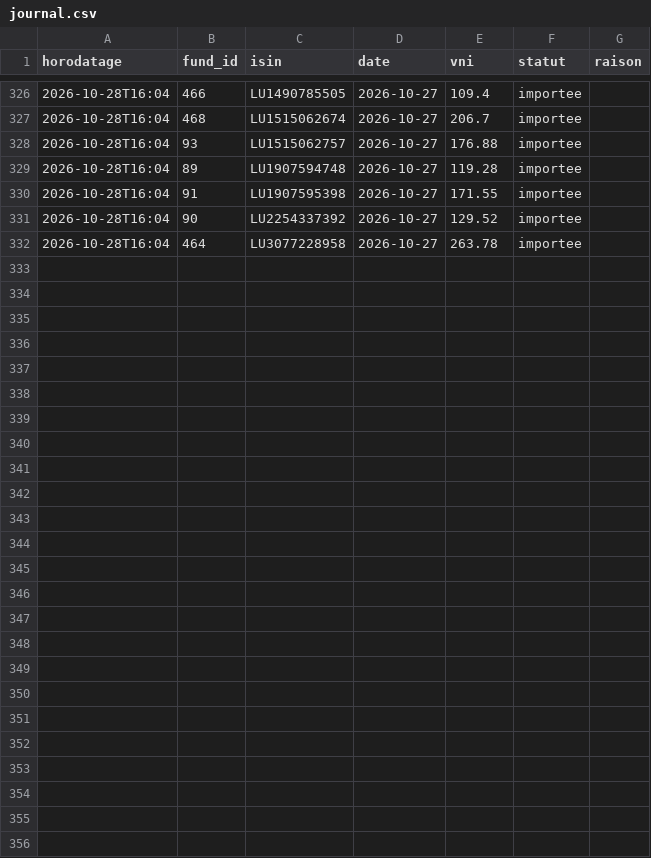
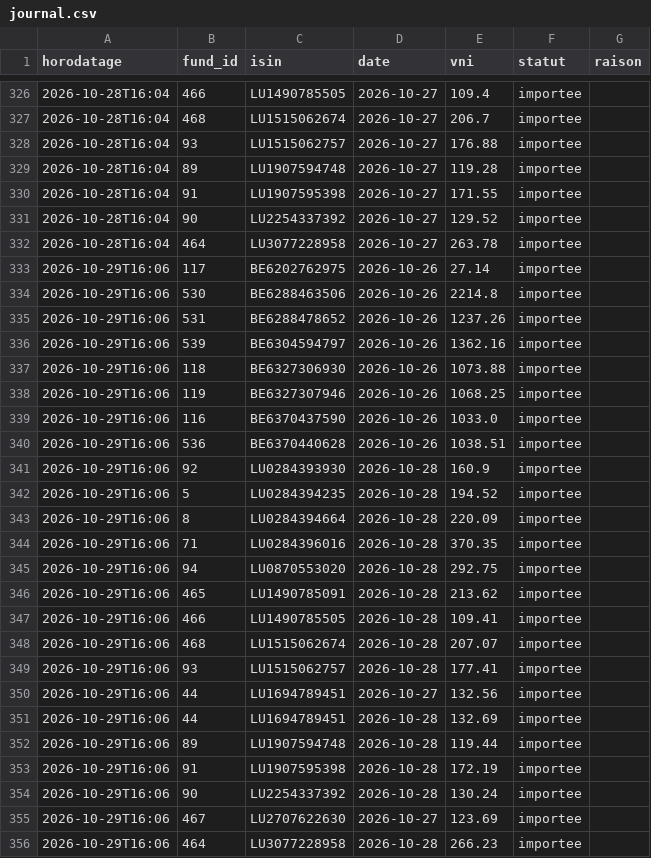
Before and after one commit to npo-cell/Invest-Law, a CSV file: docs/zimbra-vni/journal.csv, drawn as a sheet; only a part is shown, gaps mark what is left out; the diff names each change by its address in the sheet, - before the commit and + after, or states it on an @@ line.

```diff
--- a/docs/zimbra-vni/journal.csv
+++ b/docs/zimbra-vni/journal.csv
+row 333: 2026-10-29T16:06 | 117 | BE6202762975 | 2026-10-26 | 27.14 | importee
+row 334: 2026-10-29T16:06 | 530 | BE6288463506 | 2026-10-26 | 2214.8 | importee
+row 335: 2026-10-29T16:06 | 531 | BE6288478652 | 2026-10-26 | 1237.26 | importee
+row 336: 2026-10-29T16:06 | 539 | BE6304594797 | 2026-10-26 | 1362.16 | importee
+row 337: 2026-10-29T16:06 | 118 | BE6327306930 | 2026-10-26 | 1073.88 | importee
+row 338: 2026-10-29T16:06 | 119 | BE6327307946 | 2026-10-26 | 1068.25 | importee
+row 339: 2026-10-29T16:06 | 116 | BE6370437590 | 2026-10-26 | 1033.0 | importee
+row 340: 2026-10-29T16:06 | 536 | BE6370440628 | 2026-10-26 | 1038.51 | importee
+row 341: 2026-10-29T16:06 | 92 | LU0284393930 | 2026-10-28 | 160.9 | importee
+row 342: 2026-10-29T16:06 | 5 | LU0284394235 | 2026-10-28 | 194.52 | importee
+row 343: 2026-10-29T16:06 | 8 | LU0284394664 | 2026-10-28 | 220.09 | importee
+row 344: 2026-10-29T16:06 | 71 | LU0284396016 | 2026-10-28 | 370.35 | importee
+row 345: 2026-10-29T16:06 | 94 | LU0870553020 | 2026-10-28 | 292.75 | importee
+row 346: 2026-10-29T16:06 | 465 | LU1490785091 | 2026-10-28 | 213.62 | importee
+row 347: 2026-10-29T16:06 | 466 | LU1490785505 | 2026-10-28 | 109.41 | importee
+row 348: 2026-10-29T16:06 | 468 | LU1515062674 | 2026-10-28 | 207.07 | importee
+row 349: 2026-10-29T16:06 | 93 | LU1515062757 | 2026-10-28 | 177.41 | importee
+row 350: 2026-10-29T16:06 | 44 | LU1694789451 | 2026-10-27 | 132.56 | importee
+row 351: 2026-10-29T16:06 | 44 | LU1694789451 | 2026-10-28 | 132.69 | importee
+row 352: 2026-10-29T16:06 | 89 | LU1907594748 | 2026-10-28 | 119.44 | importee
+row 353: 2026-10-29T16:06 | 91 | LU1907595398 | 2026-10-28 | 172.19 | importee
+row 354: 2026-10-29T16:06 | 90 | LU2254337392 | 2026-10-28 | 130.24 | importee
+row 355: 2026-10-29T16:06 | 467 | LU2707622630 | 2026-10-27 | 123.69 | importee
+row 356: 2026-10-29T16:06 | 464 | LU3077228958 | 2026-10-28 | 266.23 | importee
```
Also changed, not shown: docs/zimbra-vni/mails.csv, 1 other file.
